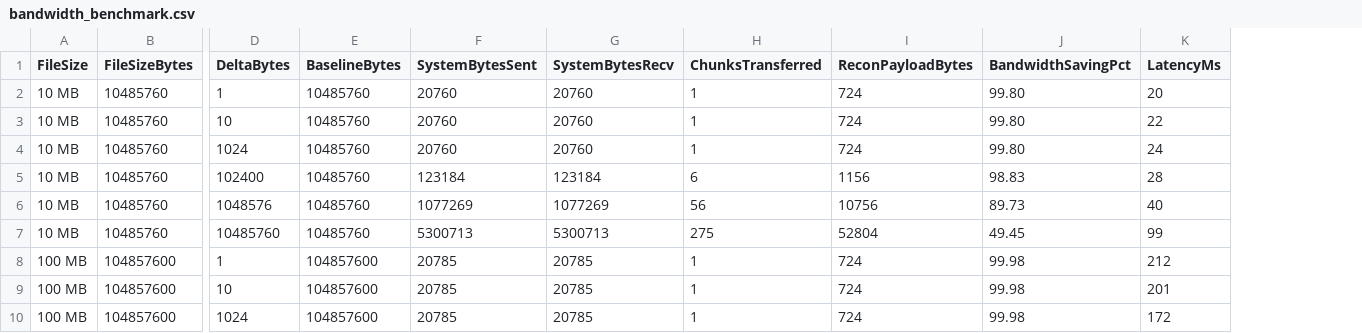
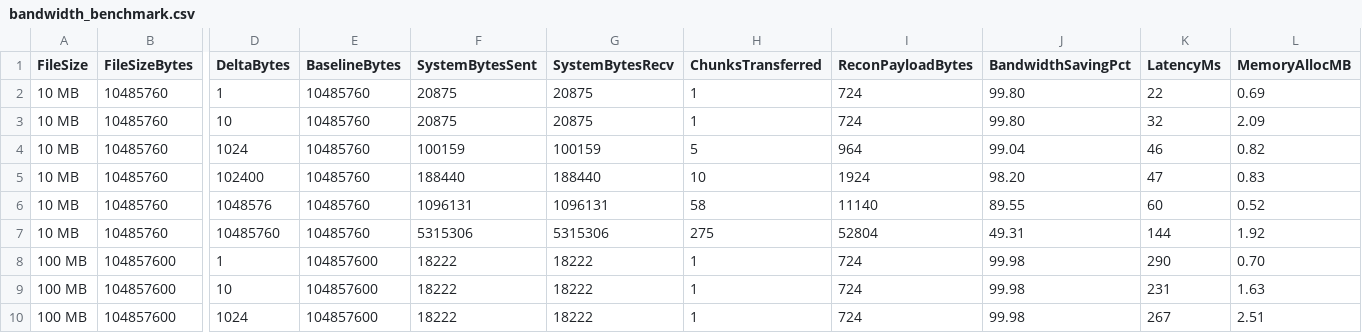
Before and after one commit to maidevalhoon/tron, a CSV file: bench/results/bandwidth_benchmark.csv, drawn as a sheet; only a part is shown, gaps mark what is left out; the diff covers the shown part only; the diff names each change by its address in the sheet, - before the commit and + after, or states it on an @@ line.

Commit message:
feat(demo): add judge-facing 4-in-1 demonstration suite and enhance 50MB delta telemetry
- Added cmd/demo/main.go and run_demo.sh supporting WOW demo, 100-node scale, failure recovery, and FastCDC boundary-shift
- Extended bandwidth benchmark to include 50 MB delta and memory profiling across 10MB to 500MB files
- Updated docs/VALIDATION.md and Makefile with demo and demo-wow targets

```diff
--- a/bench/results/bandwidth_benchmark.csv
+++ b/bench/results/bandwidth_benchmark.csv
+column L (MemoryAllocMB), rows 2-10: 0.69 | 2.09 | 0.82 | 0.83 | 0.52 | 1.92 | 0.70 | 1.63 | 2.51
-F2:F3 (SystemBytesSent): 20760
+F2:F3 (SystemBytesSent): 20875
-G2:G3 (SystemBytesRecv): 20760
+G2:G3 (SystemBytesRecv): 20875
-K2 (LatencyMs): 20
+K2 (LatencyMs): 22
-K3 (LatencyMs): 22
+K3 (LatencyMs): 32
-F4 (SystemBytesSent): 20760
+F4 (SystemBytesSent): 100159
-G4 (SystemBytesRecv): 20760
+G4 (SystemBytesRecv): 100159
-H4 (ChunksTransferred): 1
+H4 (ChunksTransferred): 5
-I4 (ReconPayloadBytes): 724
+I4 (ReconPayloadBytes): 964
-J4 (BandwidthSavingPct): 99.80
+J4 (BandwidthSavingPct): 99.04
-K4 (LatencyMs): 24
+K4 (LatencyMs): 46
-F5 (SystemBytesSent): 123184
+F5 (SystemBytesSent): 188440
-G5 (SystemBytesRecv): 123184
+G5 (SystemBytesRecv): 188440
-H5 (ChunksTransferred): 6
+H5 (ChunksTransferred): 10
-I5 (ReconPayloadBytes): 1156
+I5 (ReconPayloadBytes): 1924
-J5 (BandwidthSavingPct): 98.83
+J5 (BandwidthSavingPct): 98.20
-K5 (LatencyMs): 28
+K5 (LatencyMs): 47
-F6 (SystemBytesSent): 1077269
+F6 (SystemBytesSent): 1096131
-G6 (SystemBytesRecv): 1077269
+G6 (SystemBytesRecv): 1096131
-H6 (ChunksTransferred): 56
+H6 (ChunksTransferred): 58
-I6 (ReconPayloadBytes): 10756
+I6 (ReconPayloadBytes): 11140
-J6 (BandwidthSavingPct): 89.73
+J6 (BandwidthSavingPct): 89.55
-K6 (LatencyMs): 40
+K6 (LatencyMs): 60
-F7 (SystemBytesSent): 5300713
+F7 (SystemBytesSent): 5315306
-G7 (SystemBytesRecv): 5300713
+G7 (SystemBytesRecv): 5315306
-J7 (BandwidthSavingPct): 49.45
+J7 (BandwidthSavingPct): 49.31
-K7 (LatencyMs): 99
+K7 (LatencyMs): 144
-F8:F10 (SystemBytesSent): 20785
+F8:F10 (SystemBytesSent): 18222
-G8:G10 (SystemBytesRecv): 20785
+G8:G10 (SystemBytesRecv): 18222
-K8 (LatencyMs): 212
+K8 (LatencyMs): 290
-K9 (LatencyMs): 201
+K9 (LatencyMs): 231
-K10 (LatencyMs): 172
+K10 (LatencyMs): 267
```
Also changed, not shown: 2 added rows and 44 edited cells elsewhere in this file, 5 other files.
